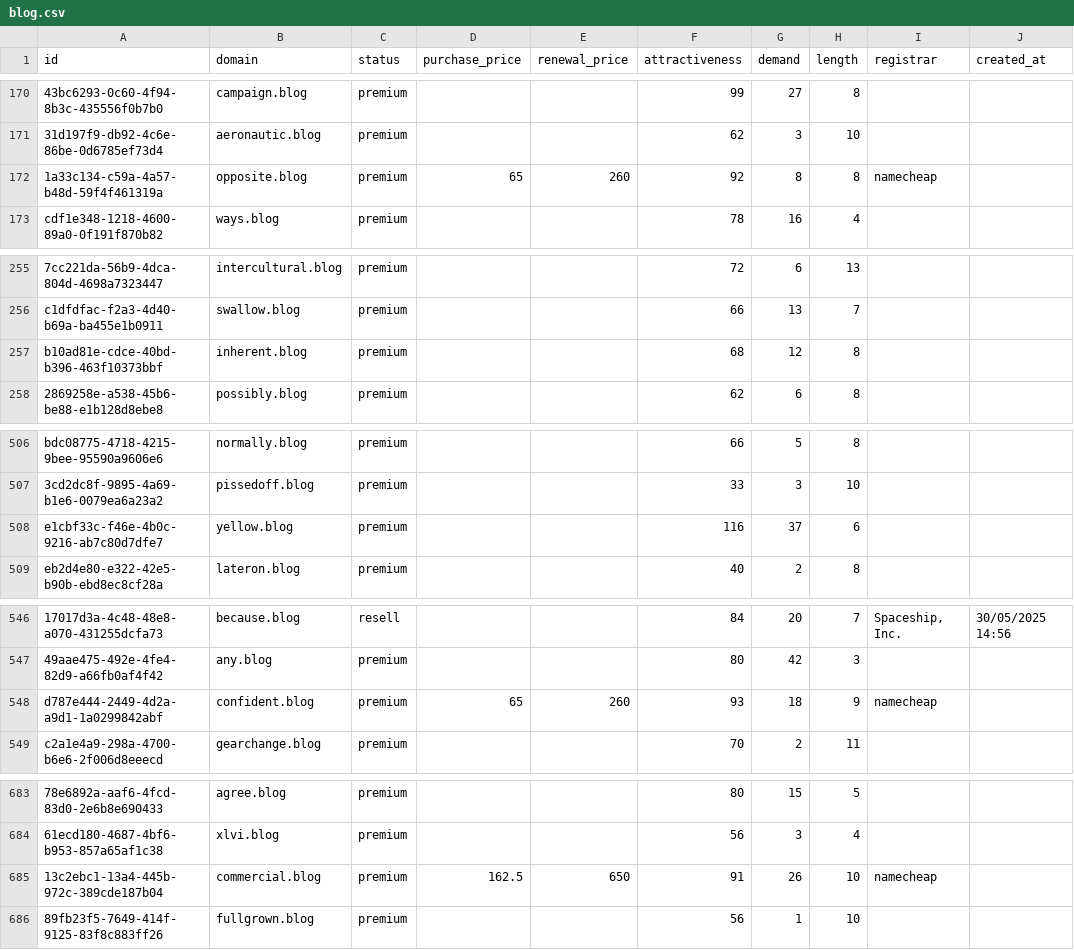
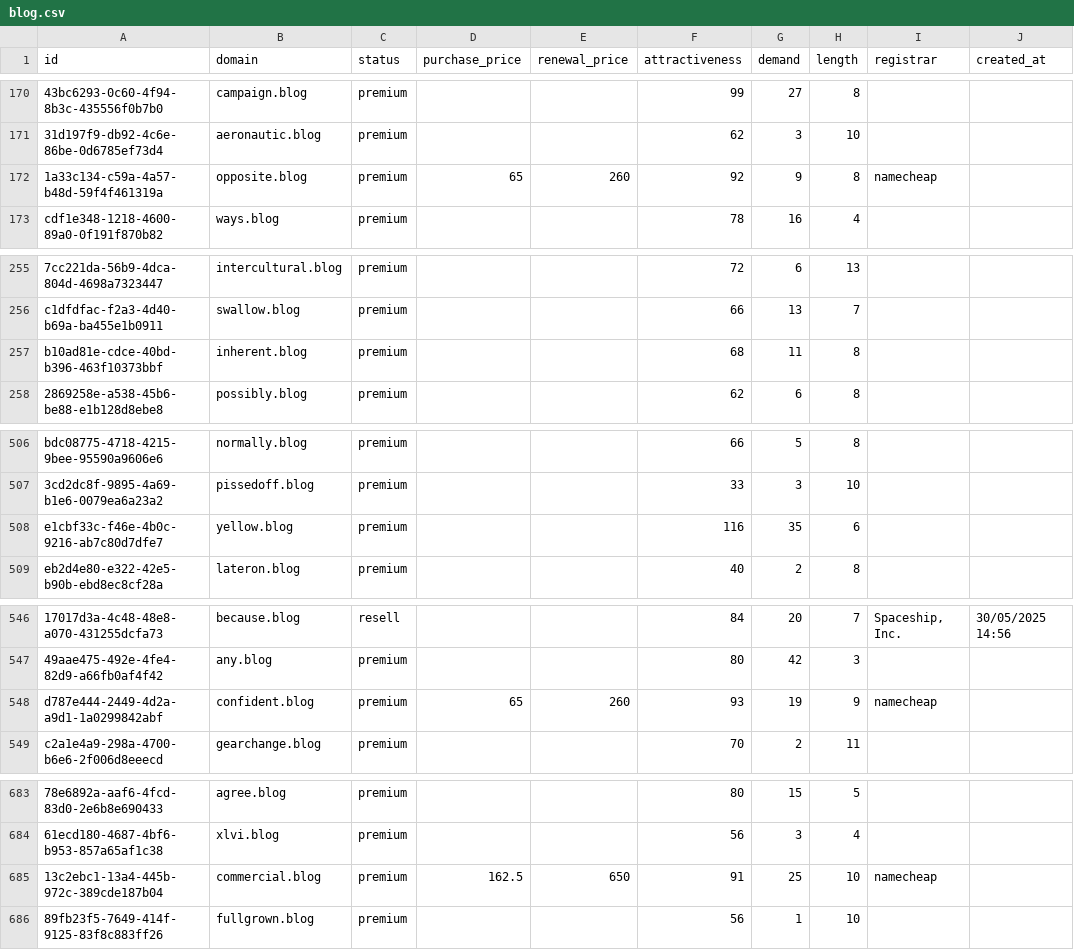
Before and after one commit to UniqueDomains/blog-oneword-domains, a CSV file: blog.csv, drawn as a sheet; only a part is shown, gaps mark what is left out; the diff covers the shown part only; the diff names each change by its address in the sheet, - before the commit and + after, or states it on an @@ line.

```diff
--- a/blog.csv
+++ b/blog.csv
-G172 (demand): 8
+G172 (demand): 9
-G257 (demand): 12
+G257 (demand): 11
-G508 (demand): 37
+G508 (demand): 35
-G548 (demand): 18
+G548 (demand): 19
-G685 (demand): 26
+G685 (demand): 25
```
Also changed, not shown: 86 edited cells elsewhere in this file, 3 other files.
